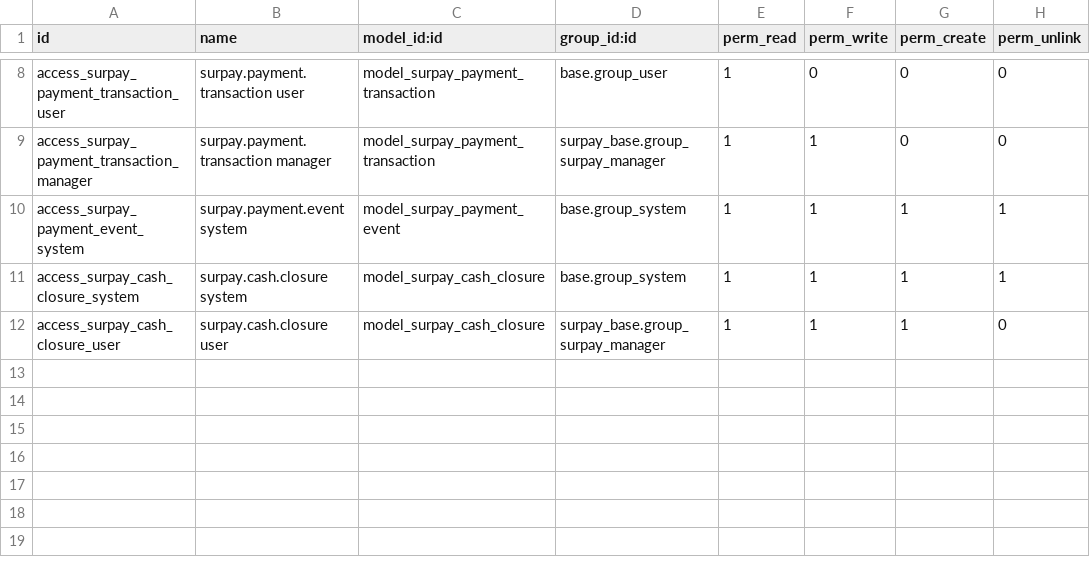
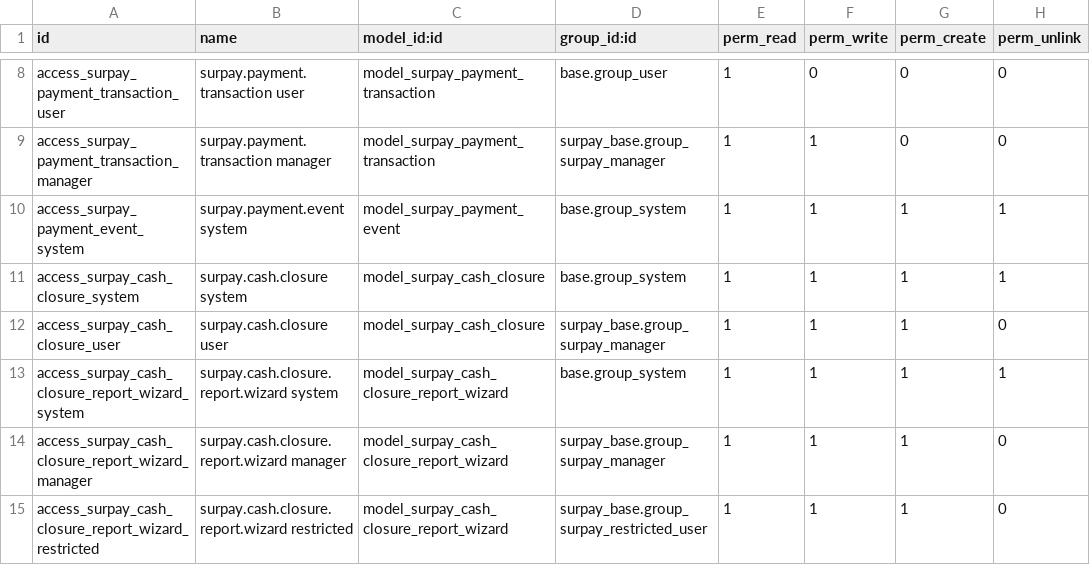
Before and after one commit to luismezaa/surpay_odoo, a CSV file: addons/surpay_base/security/ir.model.access.csv, drawn as a sheet; only a part is shown, gaps mark what is left out; the diff names each change by its address in the sheet, - before the commit and + after, or states it on an @@ line.

```diff
--- a/addons/surpay_base/security/ir.model.access.csv
+++ b/addons/surpay_base/security/ir.model.access.csv
+row 13: access_surpay_cash_closure_report_wizard_system | surpay.cash.closure.report.wizard system | model_surpay_cash_closure_report_wizard | base.group_system | 1 | 1 | 1 | 1
+row 14: access_surpay_cash_closure_report_wizard_manager | surpay.cash.closure.report.wizard manager | model_surpay_cash_closure_report_wizard | surpay_base.group_surpay_manager | 1 | 1 | 1 | 0
+row 15: access_surpay_cash_closure_report_wizard_restricted | surpay.cash.closure.report.wizard restricted | model_surpay_cash_closure_report_wizard | surpay_base.group_surpay_restricted_user | 1 | 1 | 1 | 0
```
Also changed, not shown: 11 other files.
